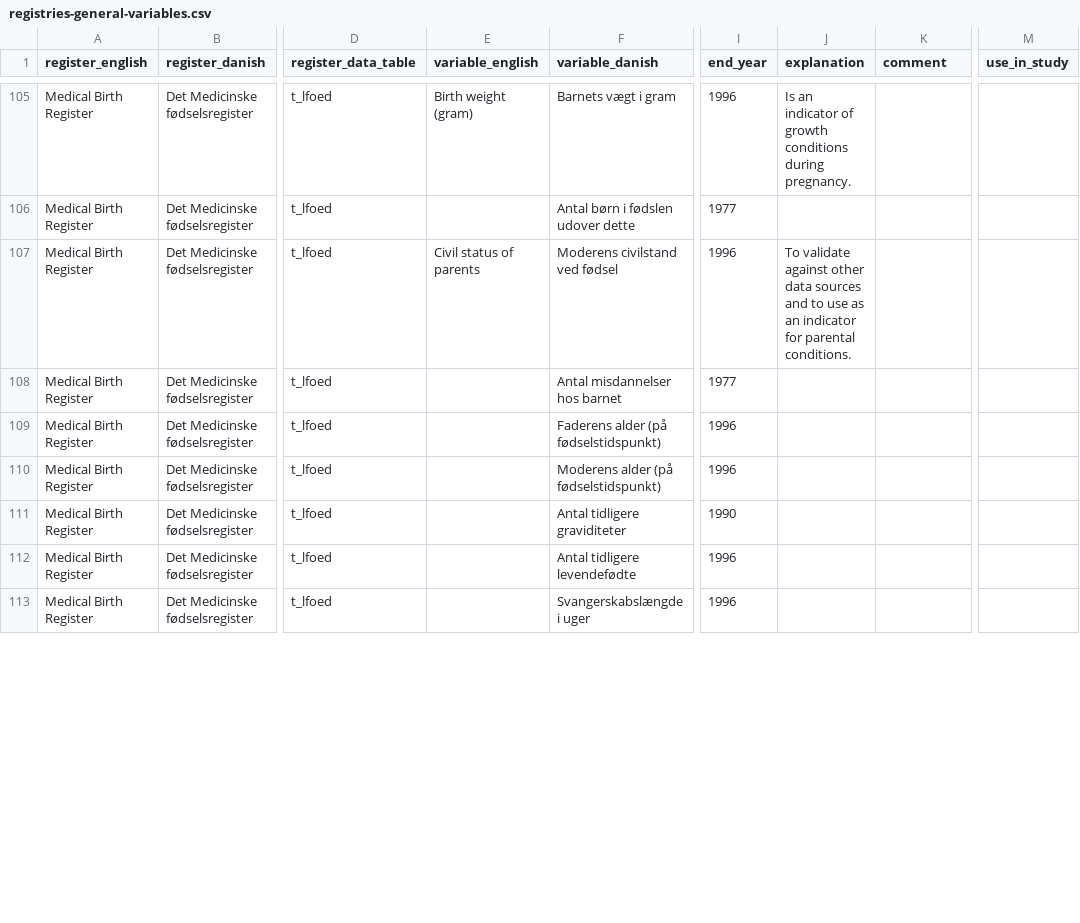
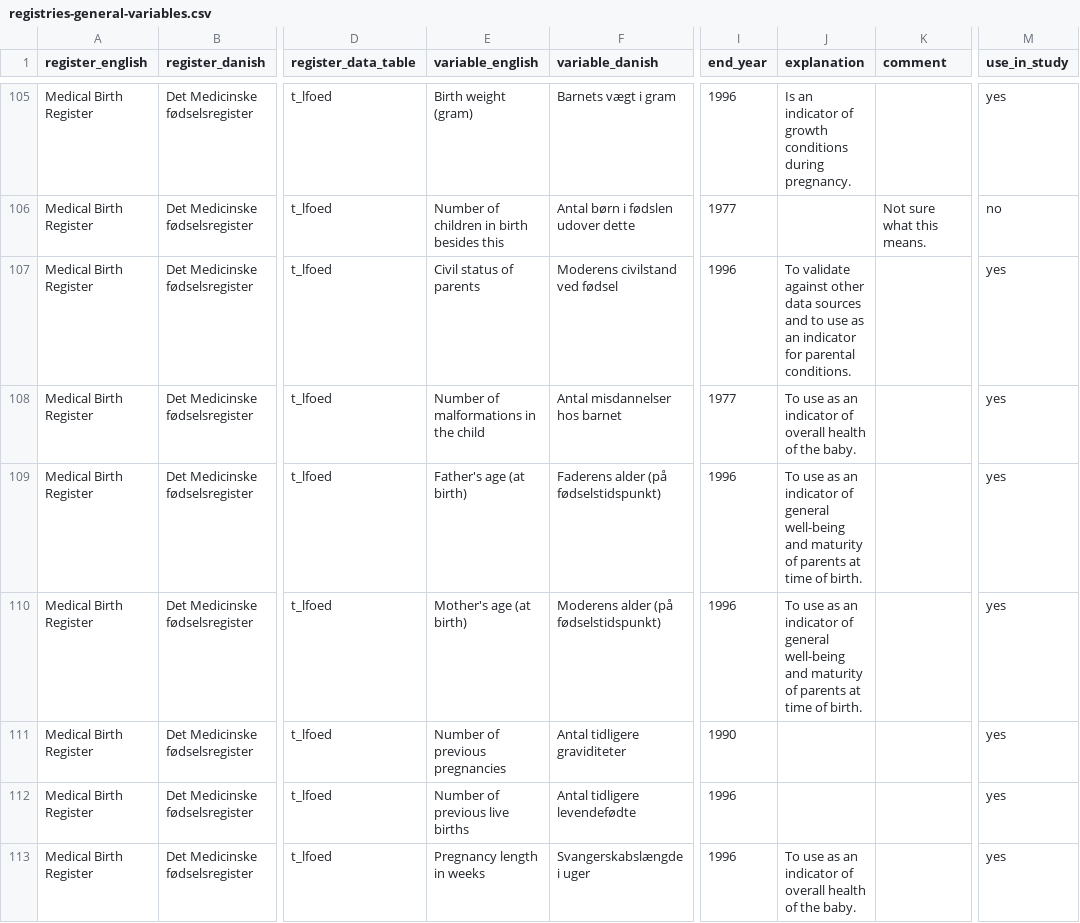
Before and after one commit to steno-aarhus/darter-project, a CSV file: data/registries-general-variables.csv, drawn as a sheet; only a part is shown, gaps mark what is left out; the diff covers the shown part only; the diff names each change by its address in the sheet, - before the commit and + after, or states it on an @@ line.

Commit message:
finished MFR variable list and justification

```diff
--- a/data/registries-general-variables.csv
+++ b/data/registries-general-variables.csv
-M105 (use_in_study): (empty)
+M105 (use_in_study): yes
-E106 (variable_english): (empty)
+E106 (variable_english): Number of children in birth besides this
-K106 (comment): (empty)
+K106 (comment): Not sure what this means.
-M106 (use_in_study): (empty)
+M106 (use_in_study): no
-M107:M113 (use_in_study): (empty)
+M107:M113 (use_in_study): yes
-E108 (variable_english): (empty)
+E108 (variable_english): Number of malformations in the child
-J108 (explanation): (empty)
+J108 (explanation): To use as an indicator of overall health of the baby.
-E109 (variable_english): (empty)
+E109 (variable_english): Father's age (at birth)
-J109:J110 (explanation): (empty)
+J109:J110 (explanation): To use as an indicator of general well-being and maturity of parents at time of birth.
-E110 (variable_english): (empty)
+E110 (variable_english): Mother's age (at birth)
-E111 (variable_english): (empty)
+E111 (variable_english): Number of previous pregnancies
-E112 (variable_english): (empty)
+E112 (variable_english): Number of previous live births
-E113 (variable_english): (empty)
+E113 (variable_english): Pregnancy length in weeks
-J113 (explanation): (empty)
+J113 (explanation): To use as an indicator of overall health of the baby.
```
Also changed, not shown: 132 edited cells elsewhere in this file.
